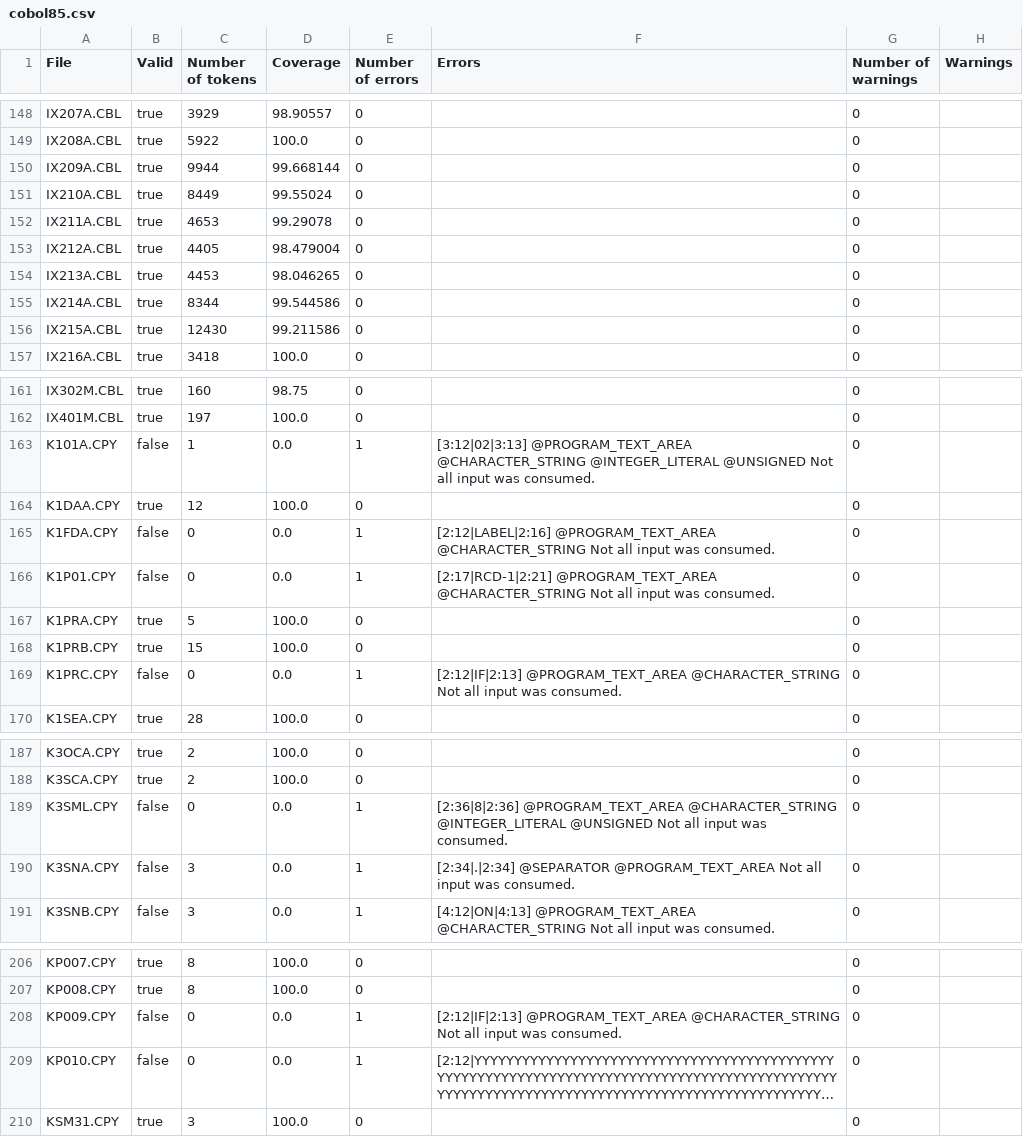
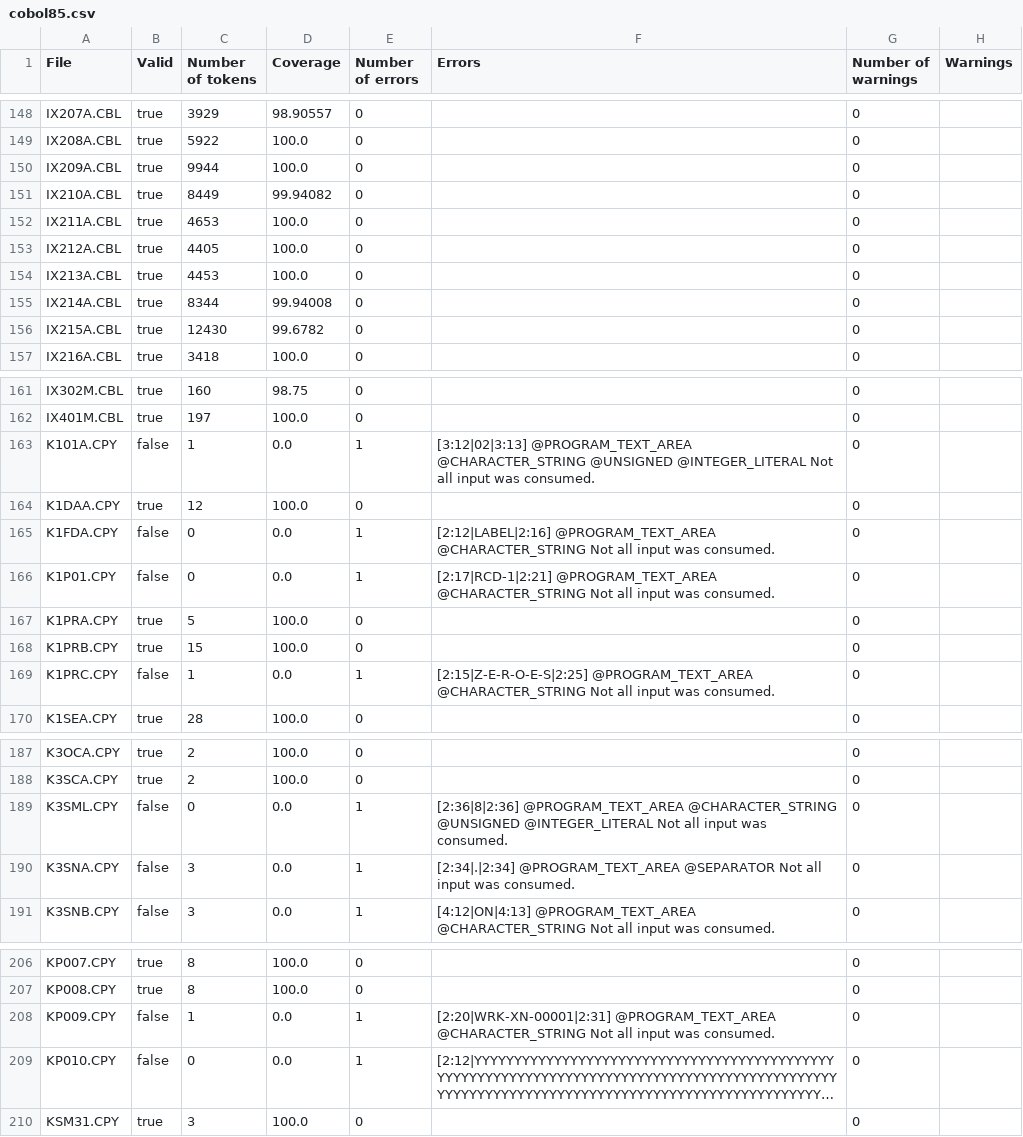
Before and after one commit to krisds/koopa, a CSV file: testsuite/cobol85.csv, drawn as a sheet; only a part is shown, gaps mark what is left out; long unchanged cells end in …; the diff covers the shown part only; the diff names each change by its address in the sheet, - before the commit and + after, or states it on an @@ line.

```diff
--- a/testsuite/cobol85.csv
+++ b/testsuite/cobol85.csv
-D150 (Coverage): 99.668144
+D150 (Coverage): 100.0
-D151 (Coverage): 99.55024
+D151 (Coverage): 99.94082
-D152 (Coverage): 99.29078
+D152 (Coverage): 100.0
-D153 (Coverage): 98.479004
+D153 (Coverage): 100.0
-D154 (Coverage): 98.046265
+D154 (Coverage): 100.0
-D155 (Coverage): 99.544586
+D155 (Coverage): 99.94008
-D156 (Coverage): 99.211586
+D156 (Coverage): 99.6782
-F163 (Errors): …@PROGRAM_TEXT_AREA @CHARACTER_STRING @INTEGER_LITERAL @UNSIGNED Not all…
+F163 (Errors): …@PROGRAM_TEXT_AREA @CHARACTER_STRING @UNSIGNED @INTEGER_LITERAL Not all…
-C169 (Number of tokens): 0
+C169 (Number of tokens): 1
-F169 (Errors): [2:12|IF|2:13] @PROGRAM_TEXT_AREA @CHARACTER_STRING…
+F169 (Errors): [2:15|Z-E-R-O-E-S|2:25] @PROGRAM_TEXT_AREA @CHARACTER_STRING…
-F189 (Errors): …@PROGRAM_TEXT_AREA @CHARACTER_STRING @INTEGER_LITERAL @UNSIGNED Not all…
+F189 (Errors): …@PROGRAM_TEXT_AREA @CHARACTER_STRING @UNSIGNED @INTEGER_LITERAL Not all…
-F190 (Errors): [2:34|.|2:34] @SEPARATOR @PROGRAM_TEXT_AREA Not all…
+F190 (Errors): [2:34|.|2:34] @PROGRAM_TEXT_AREA @SEPARATOR Not all…
-C208 (Number of tokens): 0
+C208 (Number of tokens): 1
-F208 (Errors): [2:12|IF|2:13] @PROGRAM_TEXT_AREA @CHARACTER_STRING…
+F208 (Errors): [2:20|WRK-XN-00001|2:31] @PROGRAM_TEXT_AREA @CHARACTER_STRING…
```
Also changed, not shown: 1 edited cell elsewhere in this file, testsuite/cobol85_pp.csv, 7 other files.
